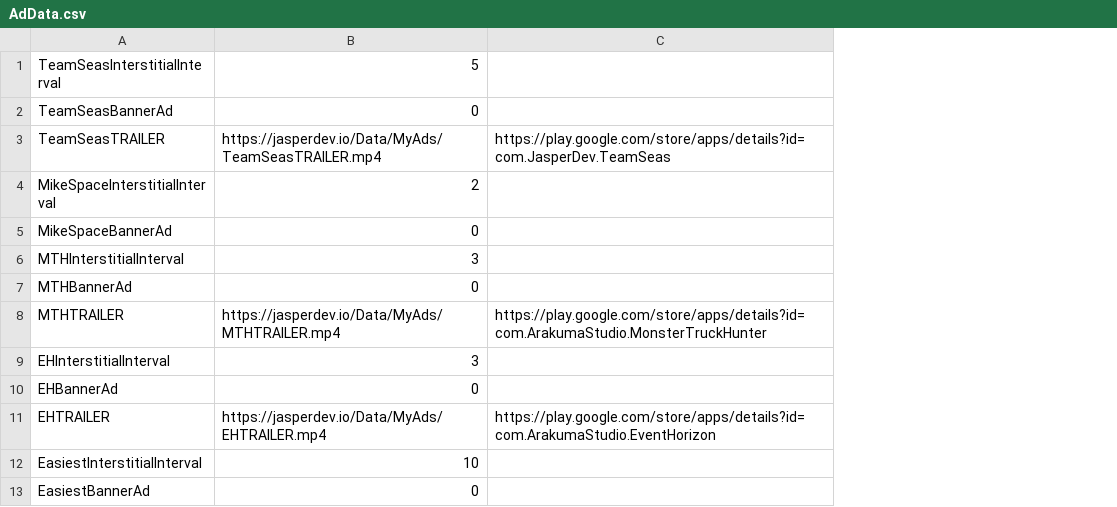
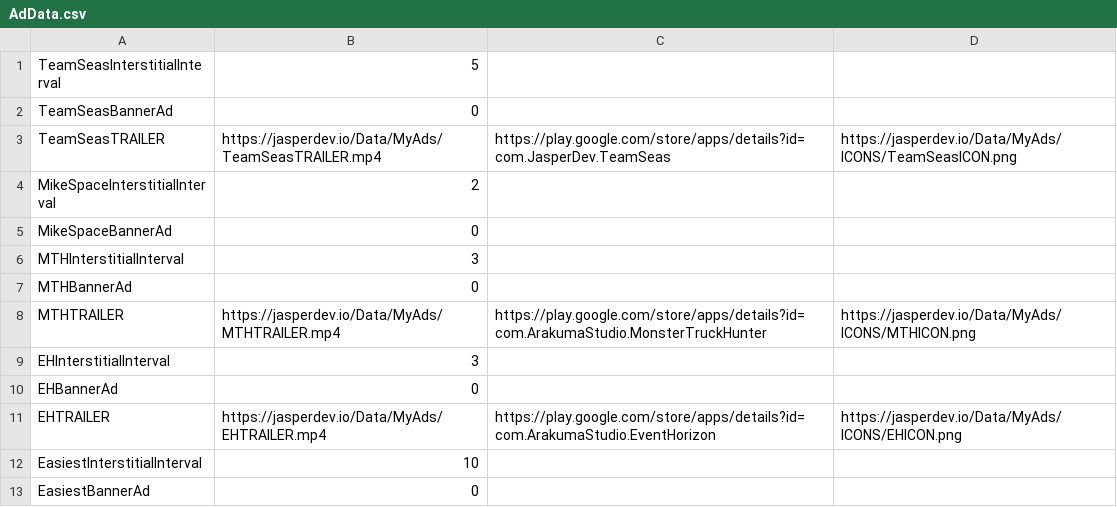
Before and after one commit to JasperRaccoon/jasperraccoon.github.io, a CSV file: Data/AdData.csv, drawn as a sheet; the diff names each change by its address in the sheet, - before the commit and + after, or states it on an @@ line.

Commit message:
ICONS

```diff
--- a/Data/AdData.csv
+++ b/Data/AdData.csv
+column D, rows 3-11: https://jasperdev.io/Data/MyAds/ICONS/TeamSeasICON.png |  |  |  |  | https://jasperdev.io/Data/MyAds/ICONS/MTHICON.png |  |  | https://jasperdev.io/Data/MyAds/ICONS/EHICON.png
```
Also changed, not shown: 3 other files.
